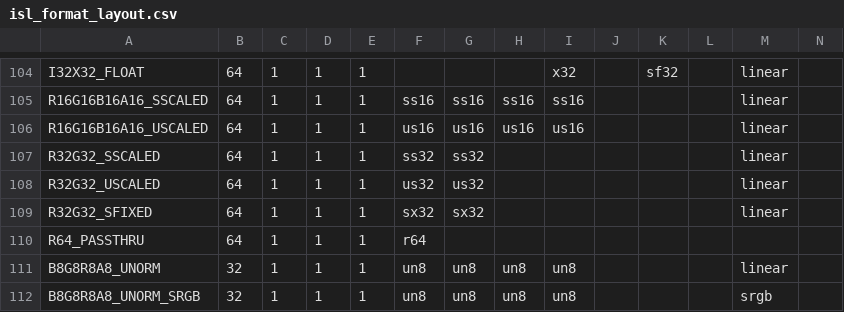
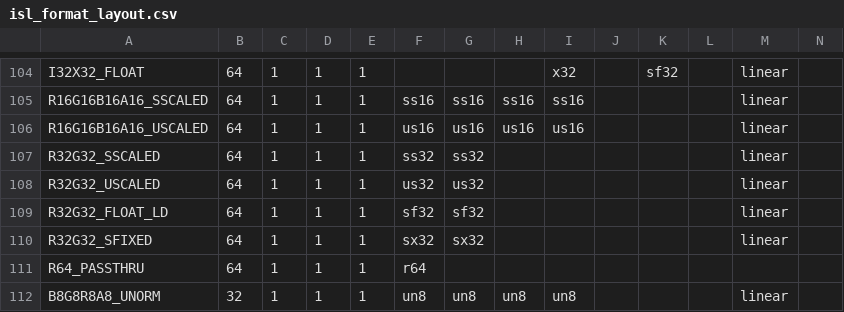
Before and after one commit to yuq/mesa-lima, a CSV file: src/intel/isl/isl_format_layout.csv, drawn as a sheet; only a part is shown, gaps mark what is left out; the shorter side is filled out with more unchanged rows; the diff names each change by its address in the sheet, - before the commit and + after, or states it on an @@ line.

Commit message:
isl: Add the ISL_FORMAT_R32G32_FLOAT_LD format

```diff
--- a/src/intel/isl/isl_format_layout.csv
+++ b/src/intel/isl/isl_format_layout.csv
+row 109: R32G32_FLOAT_LD | 64 | 1 | 1 | 1 | sf32 | sf32 |  |  |  |  |  | linear
```
Also changed, not shown: 1 other file.
